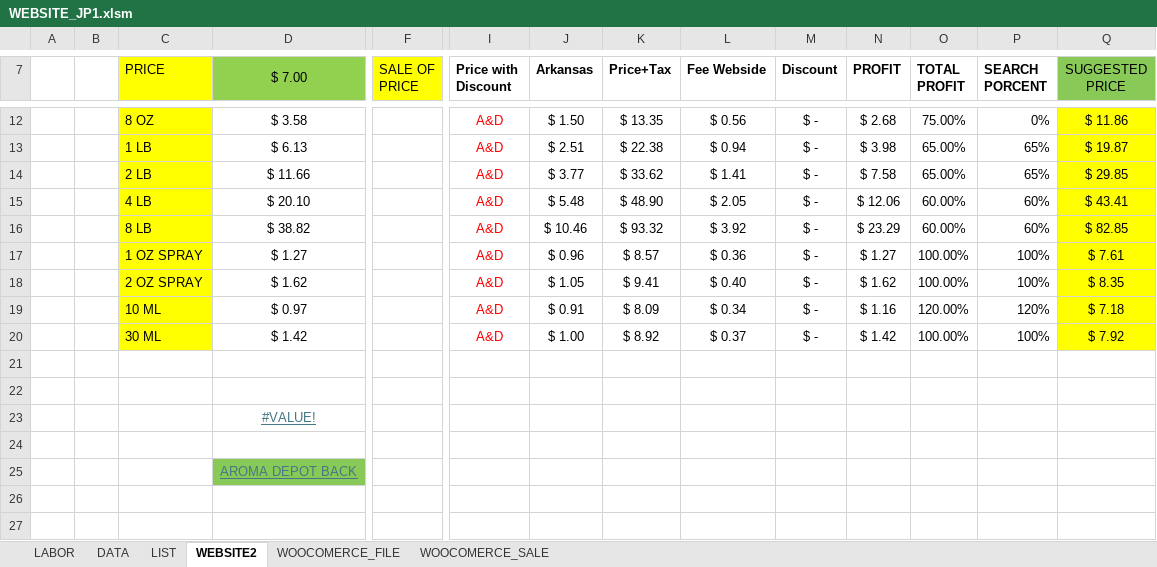
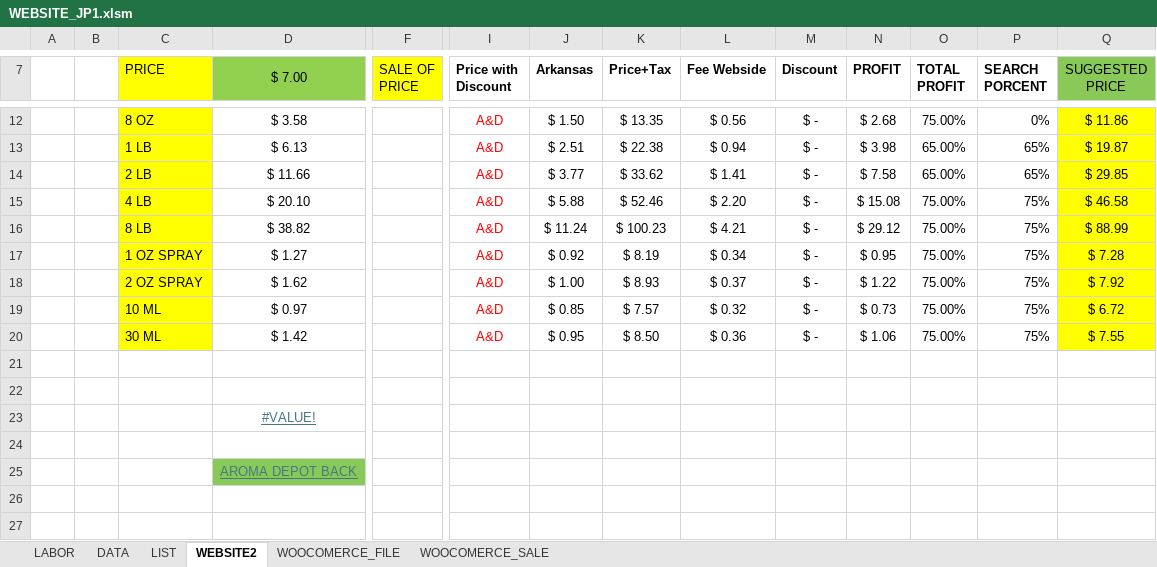
Before and after one commit to Juan1794/WebApp, an Excel workbook: excel/WEBSITE_JP1.xlsm, sheet WEBSITE2, drawn as a sheet; only a part is shown, gaps mark what is left out; values as stored, in another font and other column widths than the file's, no borders; charts and pictures and conditional formats not drawn; removed rows and columns are numbered as before the commit, all else as after; rows hold the shown columns only; the diff names each change by its address in the sheet, - before the commit and + after, or states it on an @@ line.

Commit message:
Actualizacion 1_WEBSITE2.py con logica Aggrid

```diff
--- a/excel/WEBSITE_JP1.xlsm (sheet WEBSITE2)
+++ b/excel/WEBSITE_JP1.xlsm (sheet WEBSITE2)
-row 15:  |  | 4 LB | $ 20.10 | $ 41.36 | A&D | $ 5.48 | $ 48.90 | $ 2.05 | $ - | $ 12.06 | 60.00% | 60% | $ 43.41
-row 16:  |  | 8 LB | $ 38.82 | $ 78.93 | A&D | $ 10.46 | $ 93.32 | $ 3.92 | $ - | $ 23.29 | 60.00% | 60% | $ 82.85
-row 17:  |  | 1 OZ SPRAY | $ 1.27 | $ 7.25 | A&D | $ 0.96 | $ 8.57 | $ 0.36 | $ - | $ 1.27 | 100.00% | 100% | $ 7.61
-row 18:  |  | 2 OZ SPRAY | $ 1.62 | $ 7.96 | A&D | $ 1.05 | $ 9.41 | $ 0.40 | $ - | $ 1.62 | 100.00% | 100% | $ 8.35
-row 19:  |  | 10 ML | $ 0.97 | $ 6.84 | A&D | $ 0.91 | $ 8.09 | $ 0.34 | $ - | $ 1.16 | 120.00% | 120% | $ 7.18
+row 15:  |  | 4 LB | $ 20.10 | $ 44.38 | A&D | $ 5.88 | $ 52.46 | $ 2.20 | $ - | $ 15.08 | 75.00% | 75% | $ 46.58
+row 16:  |  | 8 LB | $ 38.82 | $ 84.79 | A&D | $ 11.24 | $ 100.23 | $ 4.21 | $ - | $ 29.12 | 75.00% | 75% | $ 88.99
+row 17:  |  | 1 OZ SPRAY | $ 1.27 | $ 6.93 | A&D | $ 0.92 | $ 8.19 | $ 0.34 | $ - | $ 0.95 | 75.00% | 75% | $ 7.28
-C18 (PRICE): 30 ML
+C18 (PRICE): 2 OZ SPRAY
-D18 ($ 7.00): $ 1.42
+D18 ($ 7.00): $ 1.62
-K18 (Price+Tax): $ 8.92
+K18 (Price+Tax): $ 8.93
-N18 (PROFIT): $ 1.42
+N18 (PROFIT): $ 1.22
-O18 (TOTAL PROFIT): 100.00%
+O18 (TOTAL PROFIT): 75.00%
-P18 (SEARCH PORCENT): 100%
+P18 (SEARCH PORCENT): 75%
+row 19:  |  | 10 ML | $ 0.97 | $ 6.40 | A&D | $ 0.85 | $ 7.57 | $ 0.32 | $ - | $ 0.73 | 75.00% | 75% | $ 6.72
+row 20:  |  | 30 ML | $ 1.42 | $ 7.19 | A&D | $ 0.95 | $ 8.50 | $ 0.36 | $ - | $ 1.06 | 75.00% | 75% | $ 7.55
```
Also changed, not shown: formulas that keep their value, 1 other file.
